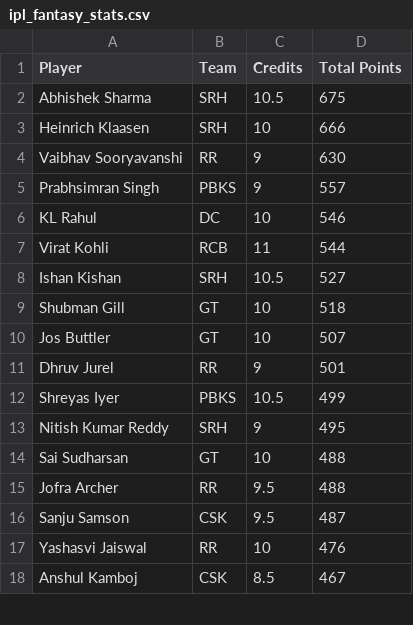
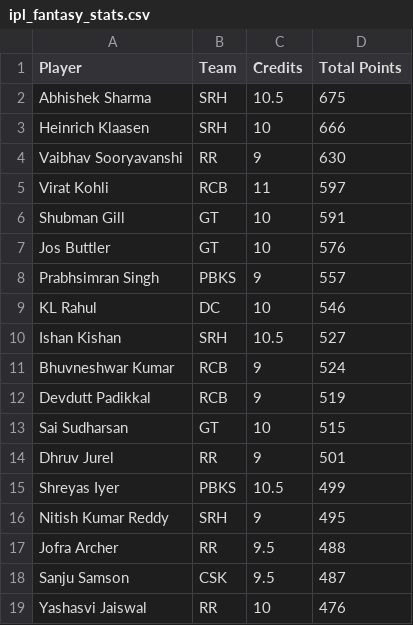
Before and after one commit to Malyala-Meghamsh/ipl-fantasy-league, a CSV file: ipl_fantasy_stats.csv, drawn as a sheet; only a part is shown; the shorter side is filled out with more unchanged rows; the diff covers the shown part only.

```diff
--- a/ipl_fantasy_stats.csv
+++ b/ipl_fantasy_stats.csv
@@ -4,8 +4,11 @@ Heinrich Klaasen,SRH,10,666
 Vaibhav Sooryavanshi,RR,9,630
+Virat Kohli,RCB,11,597
+Shubman Gill,GT,10,591
+Jos Buttler,GT,10,576
 Prabhsimran Singh,PBKS,9,557
 KL Rahul,DC,10,546
-Virat Kohli,RCB,11,544
 Ishan Kishan,SRH,10.5,527
-Shubman Gill,GT,10,518
-Jos Buttler,GT,10,507
+Bhuvneshwar Kumar,RCB,9,524
+Devdutt Padikkal,RCB,9,519
+Sai Sudharsan,GT,10,515
 Dhruv Jurel,RR,9,501
@@ -13,3 +16,2 @@ Shreyas Iyer,PBKS,10.5,499
 Nitish Kumar Reddy,SRH,9,495
-Sai Sudharsan,GT,10,488
 Jofra Archer,RR,9.5,488
```
Also changed, not shown: 17 added rows, 19 removed rows, 15 moved rows and 2 edited cells elsewhere in this file, ipl_fantasy_stats_2026-04-30.csv, ranking_history.csv, 1 other file.
